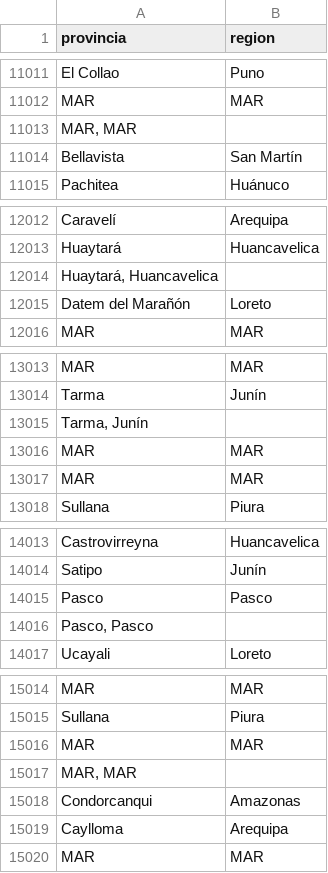
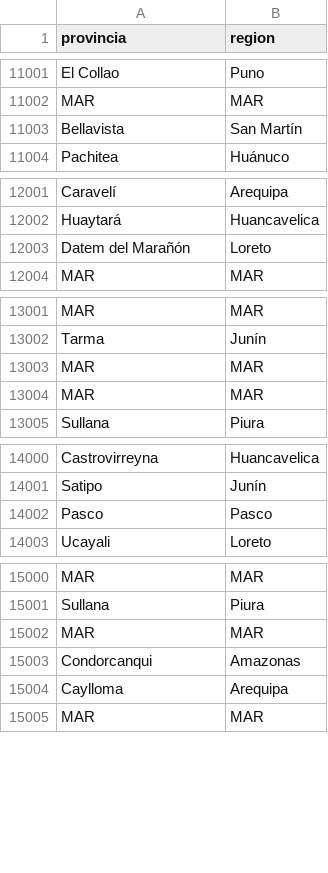
Before and after one commit to kevinramosrivas/G2-MINERIA_DATOS, a CSV file: region_datos_sismicos_1960-2022.csv, drawn as a sheet; only a part is shown, gaps mark what is left out; the diff covers the shown part only; the diff names each change by its address in the sheet, - before the commit and + after, or states it on an @@ line.

```diff
--- a/region_datos_sismicos_1960-2022.csv
+++ b/region_datos_sismicos_1960-2022.csv
-row 11013: MAR, MAR
-row 12014: Huaytará, Huancavelica
-row 13015: Tarma, Junín
-row 14016: Pasco, Pasco
-row 15017: MAR, MAR
```
Also changed, not shown: 16 removed rows elsewhere in this file.
